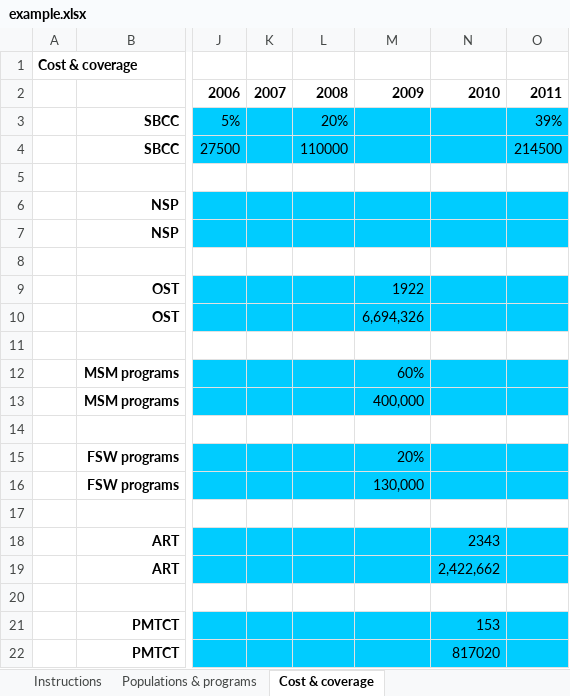
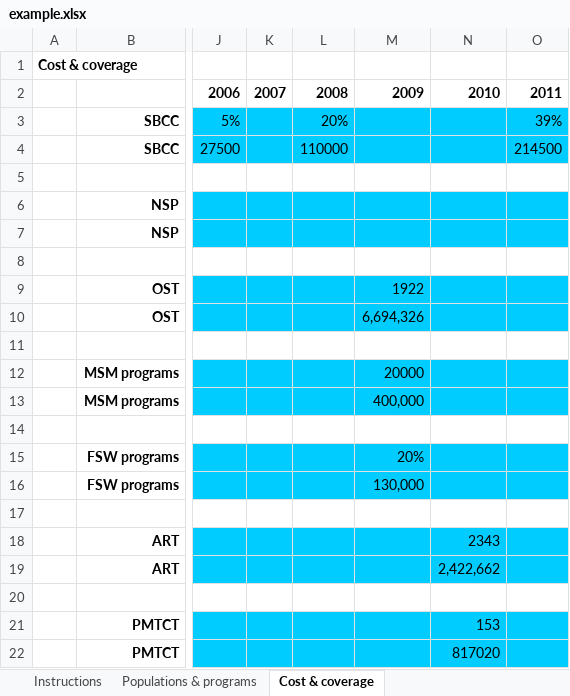
Before and after one commit to optimamodel/optima, an Excel workbook: server/src/sim/example.xlsx, sheet Cost & coverage, drawn as a sheet; only a part is shown, gaps mark what is left out; values as stored, in another font and other column widths than the file's, no borders; the diff names each change by its address in the sheet, - before the commit and + after, or states it on an @@ line.

```diff
--- a/server/src/sim/example.xlsx (sheet Cost & coverage)
+++ b/server/src/sim/example.xlsx (sheet Cost & coverage)
-M12: 60%
+M12: 20000
```
Also changed, not shown: server/src/static/example.xlsx, server/src/static/sudanexample.xlsx, 1 other file.
